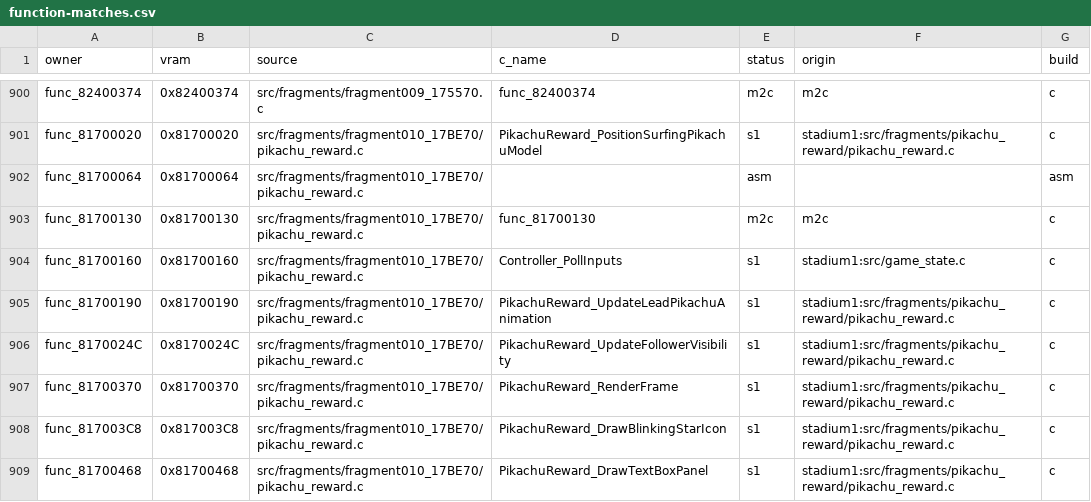
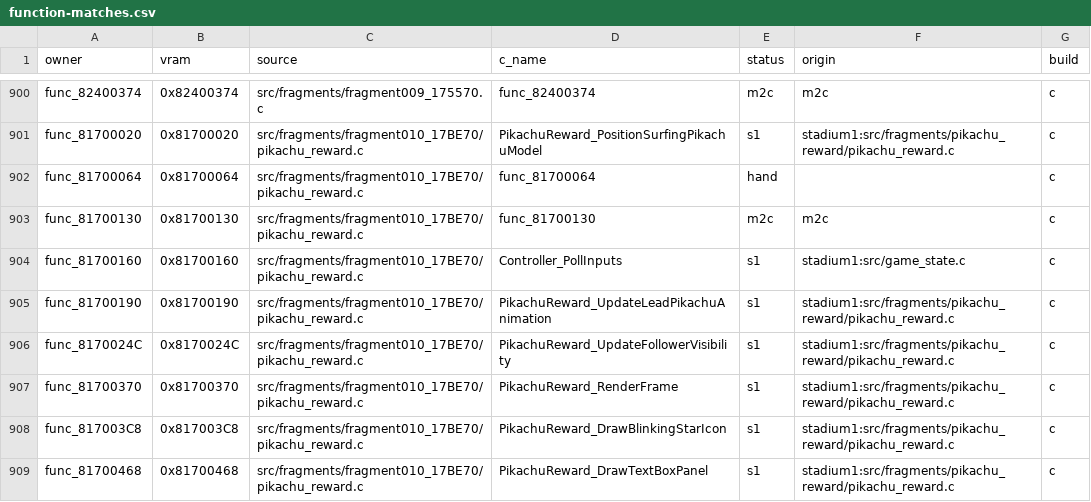
Before and after one commit to team-hippodrome/pokestadium0, a CSV file: docs/function-matches.csv, drawn as a sheet; only a part is shown, gaps mark what is left out.

```diff
--- a/docs/function-matches.csv
+++ b/docs/function-matches.csv
@@ -901,3 +901,3 @@ func_82400374,0x82400374,src/fragments/fragment009_175570.c,func_82400374,m2c,m2
 func_81700020,0x81700020,src/fragments/fragment010_17BE70/pikachu_reward.c,PikachuReward_PositionSurfingPikachuModel,s1,stadium1:src/fragments/pikachu_reward/pikachu_reward.c,c
-func_81700064,0x81700064,src/fragments/fragment010_17BE70/pikachu_reward.c,,asm,,asm
+func_81700064,0x81700064,src/fragments/fragment010_17BE70/pikachu_reward.c,func_81700064,hand,,c
 func_81700130,0x81700130,src/fragments/fragment010_17BE70/pikachu_reward.c,func_81700130,m2c,m2c,c
```
Also changed, not shown: 4 other files.
